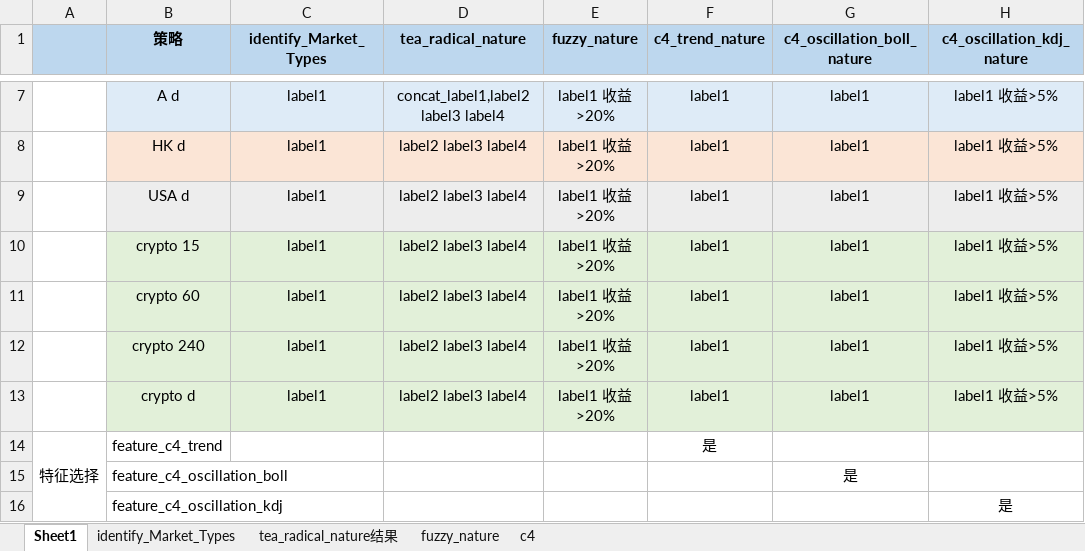
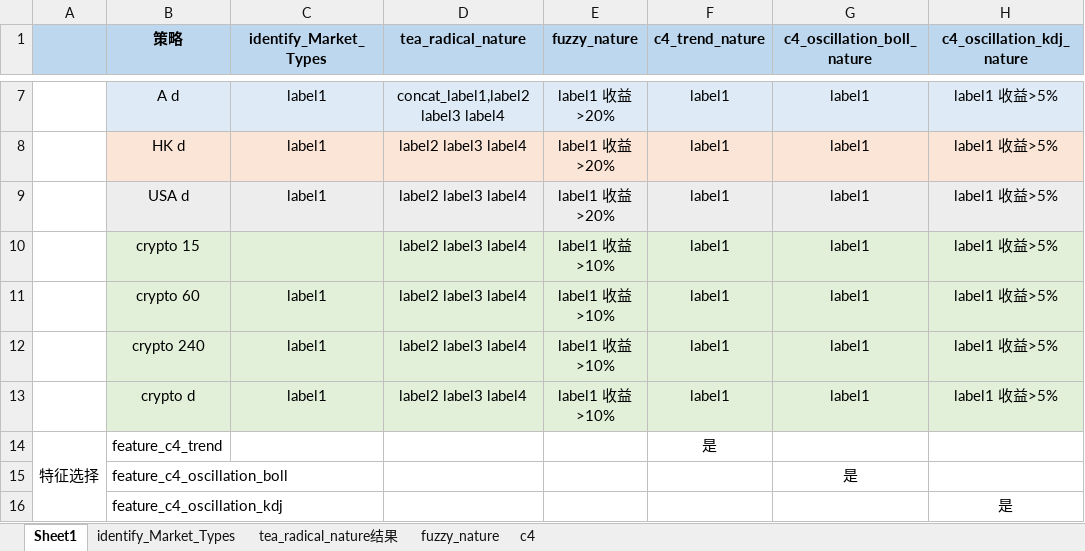
Before and after one commit to zttlcode/RobotMeQ, an Excel workbook: 测试结果.xlsx, sheet Sheet1, drawn as a sheet; only a part is shown, gaps mark what is left out; values as stored, in another font and other column widths than the file's, no borders; the diff names each change by its address in the sheet, - before the commit and + after, or states it on an @@ line.

```diff
--- a/测试结果.xlsx (sheet Sheet1)
+++ b/测试结果.xlsx (sheet Sheet1)
-C10 (identify_Market_Types): label1
+C10 (identify_Market_Types): (empty)
-E10:E13 (fuzzy_nature): label1 收益>20%
+E10:E13 (fuzzy_nature): label1 收益>10%
```
Also changed, not shown: sheet tea_radical_nature结果, sheet identify_Market_Types, sheet c4, sheet fuzzy_nature, 12 other files.
